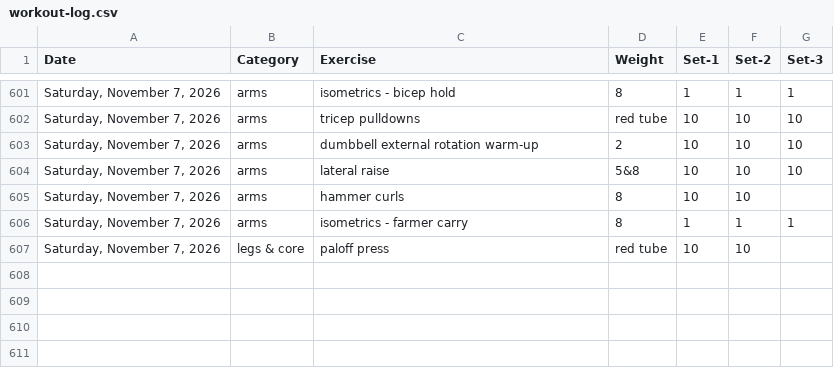
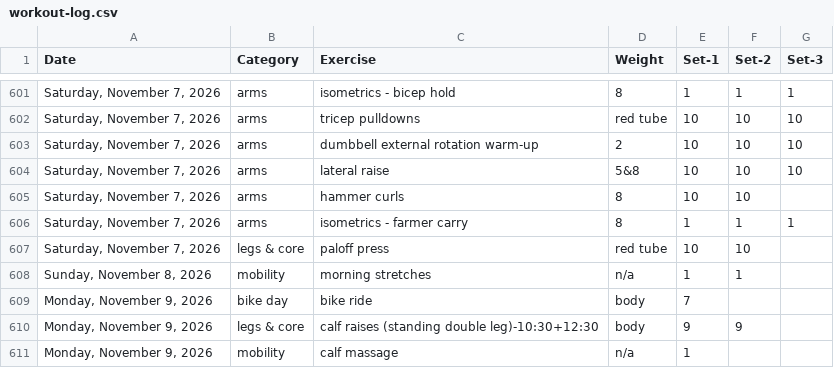
Before and after one commit to bcdatavis/fitness-tracker, a CSV file: log/workout-log.csv, drawn as a sheet; only a part is shown, gaps mark what is left out.

Commit message:
Workout Log Monday, November 9, 2026

```diff
--- a/log/workout-log.csv
+++ b/log/workout-log.csv
@@ -607 +607,5 @@ Date,Category,Exercise,Weight,Set-1,Set-2,Set-3
 "Saturday, November 7, 2026",legs & core,paloff press,red tube,10,10,
+"Sunday, November 8, 2026",mobility,morning stretches,n/a,1,1,
+"Monday, November 9, 2026",bike day,bike ride,body,7,,
+"Monday, November 9, 2026",legs & core,calf raises (standing double leg)-10:30+12:30,body,9,9,
+"Monday, November 9, 2026",mobility,calf massage,n/a,1,,
```
